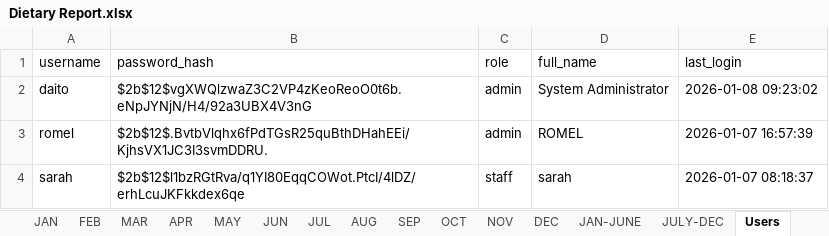
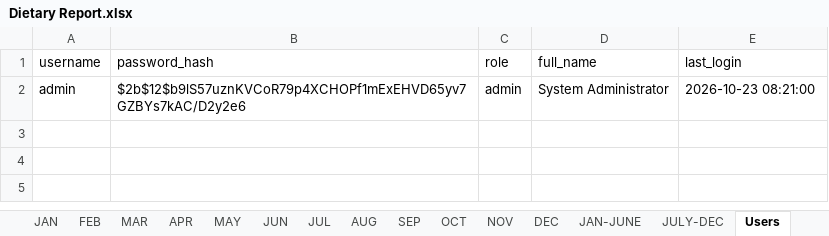
Before and after one commit to nazareth-coder/Nazareth_Dietary_Management, an Excel workbook: Dietary Report.xlsx, sheet Users, drawn as a sheet; values as stored, in another font and other column widths than the file's, no borders; the diff names each change by its address in the sheet, - before the commit and + after, or states it on an @@ line.

```diff
--- a/Dietary Report.xlsx (sheet Users)
+++ b/Dietary Report.xlsx (sheet Users)
-A2 (username): daito
+A2 (username): admin
-B2 (password_hash): $2b$12$vgXWQlzwaZ3C2VP4zKeoReoO0t6b.eNpJYNjN/H4/92a3UBX4V3nG
+B2 (password_hash): $2b$12$b9lS57uznKVCoR79p4XCHOPf1mExEHVD65yv7GZBYs7kAC/D2y2e6
-E2 (last_login): 2026-01-08 09:23:02
+E2 (last_login): 2026-10-23 08:21:00
-row 3: romel | $2b$12$.BvtbVlqhx6fPdTGsR25quBthDHahEEi/KjhsVX1JC3I3svmDDRU. | admin | ROMEL | 2026-01-07 16:57:39
-row 4: sarah | $2b$12$l1bzRGtRva/q1YI80EqqCOWot.PtcI/4lDZ/erhLcuJKFkkdex6qe | staff | sarah | 2026-01-07 08:18:37
```
Also changed, not shown: sheet Main, sheet JULY-DEC, sheet DEC, sheet AUG, sheet NOV, sheet OCT, 9 more sheets, hidden cells, 22 other files.
